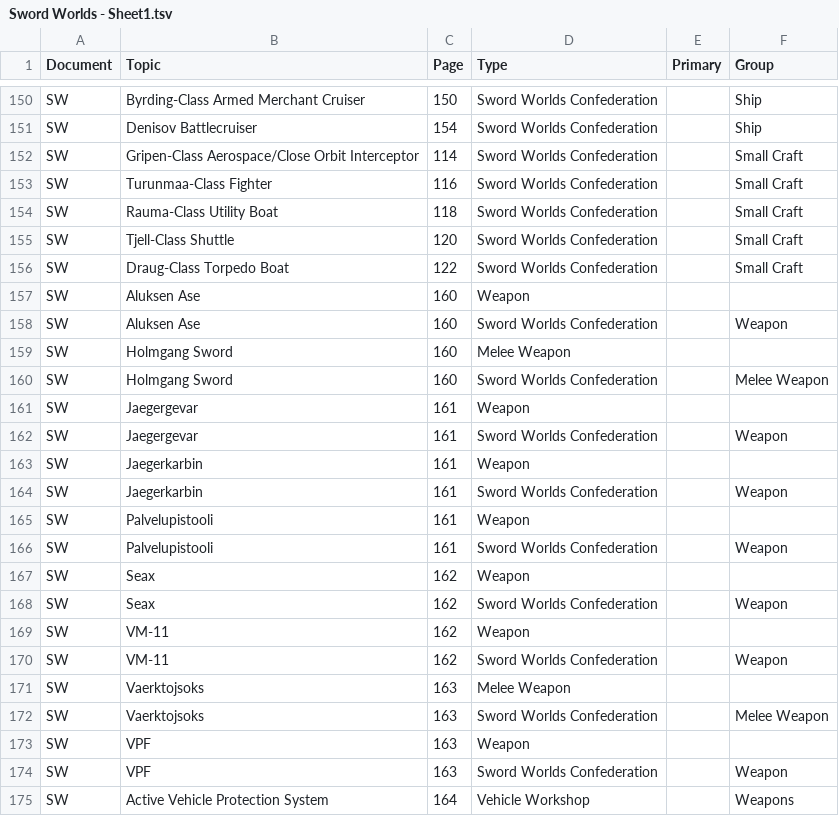
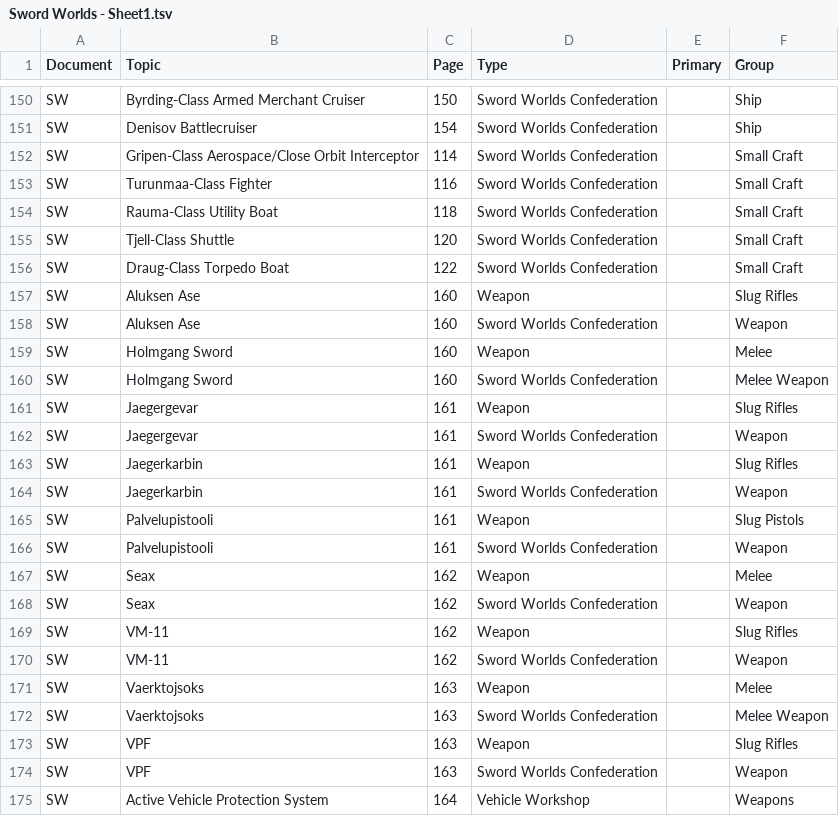
Before and after one commit to swdevlin/mongoose-index-builder, a TSV file: sources/Mongoose2/Setting/Sword Worlds - Sheet1.tsv, drawn as a sheet; only a part is shown, gaps mark what is left out.

```diff
--- a/sources/Mongoose2/Setting/Sword Worlds - Sheet1.tsv
+++ b/sources/Mongoose2/Setting/Sword Worlds - Sheet1.tsv
@@ -156,19 +156,19 @@ SW	Tjell-Class Shuttle	120	Sword Worlds Confederation		Small Craft
 SW	Draug-Class Torpedo Boat	122	Sword Worlds Confederation		Small Craft
-SW	Aluksen Ase	160	Weapon		
+SW	Aluksen Ase	160	Weapon		Slug Rifles
 SW	Aluksen Ase	160	Sword Worlds Confederation		Weapon
-SW	Holmgang Sword	160	Melee Weapon		
+SW	Holmgang Sword	160	Weapon		Melee
 SW	Holmgang Sword	160	Sword Worlds Confederation		Melee Weapon
-SW	Jaegergevar	161	Weapon		
+SW	Jaegergevar	161	Weapon		Slug Rifles
 SW	Jaegergevar	161	Sword Worlds Confederation		Weapon
-SW	Jaegerkarbin	161	Weapon		
+SW	Jaegerkarbin	161	Weapon		Slug Rifles
 SW	Jaegerkarbin	161	Sword Worlds Confederation		Weapon
-SW	Palvelupistooli	161	Weapon		
+SW	Palvelupistooli	161	Weapon		Slug Pistols
 SW	Palvelupistooli	161	Sword Worlds Confederation		Weapon
-SW	Seax	162	Weapon		
+SW	Seax	162	Weapon		Melee
 SW	Seax	162	Sword Worlds Confederation		Weapon
-SW	VM-11	162	Weapon		
+SW	VM-11	162	Weapon		Slug Rifles
 SW	VM-11	162	Sword Worlds Confederation		Weapon
-SW	Vaerktojsoks	163	Melee Weapon		
+SW	Vaerktojsoks	163	Weapon		Melee
 SW	Vaerktojsoks	163	Sword Worlds Confederation		Melee Weapon
-SW	VPF	163	Weapon		
+SW	VPF	163	Weapon		Slug Rifles
 SW	VPF	163	Sword Worlds Confederation		Weapon
```
Also changed, not shown: sources/Mongoose2/adventures/Pirates of Drinax/The Trojan Reach - Sheet1.tsv, sources/Mongoose2/books/Central Supply Catalog - Sheet1.tsv, 16 other files.
